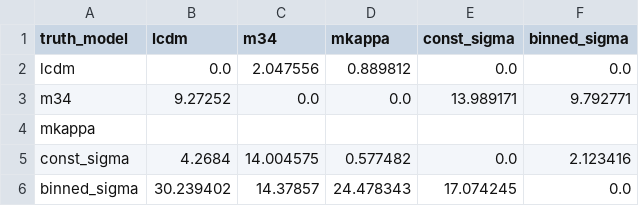
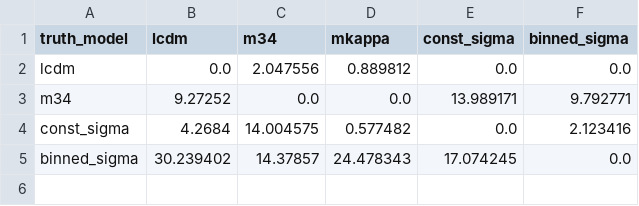
Before and after one commit to yiningwu-research/Distinction-Theory, a CSV file: papers/FDS_G1/replication_kit/kids_shear_only/outputs/phase2b4_confusion_deterministic.csv, drawn as a sheet; the diff names each change by its address in the sheet, - before the commit and + after, or states it on an @@ line.

Commit message:
Fix 4 release-blocker issues in KiDS shear-only kit
- Drop sha256 hashes from manifest (source of truth is SHA256SUMS)
- Remove empty mkappa truth row from confusion matrix CSV
- Soften const-Sigma/binned-Sigma descriptions in README
- Fill n_params in bestfit JSONs and summary table CSV

```diff
--- a/papers/FDS_G1/replication_kit/kids_shear_only/outputs/phase2b4_confusion_deterministic.csv
+++ b/papers/FDS_G1/replication_kit/kids_shear_only/outputs/phase2b4_confusion_deterministic.csv
-row 4: mkappa
```
Also changed, not shown: papers/FDS_G1/replication_kit/kids_shear_only/outputs/phase2b_summary_table.csv, 8 other files.
